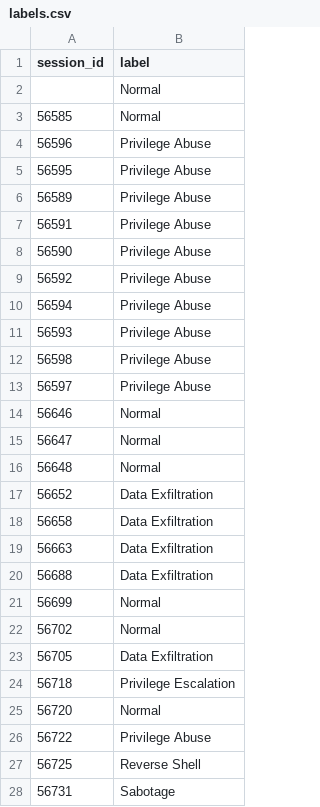
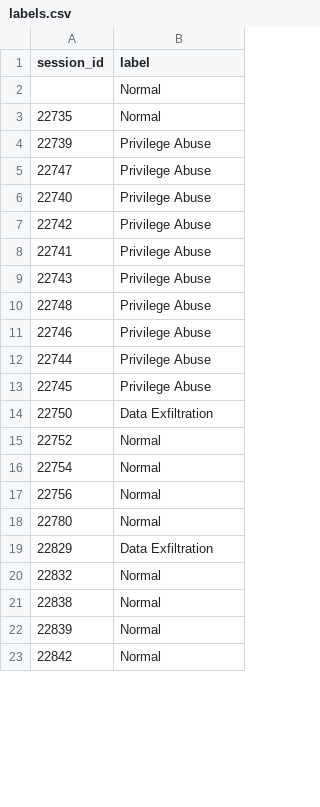
Before and after one commit to jobin2005/CASCE_DATASET, a CSV file: dataset_dev/run_1/labels.csv, drawn as a sheet; only a part is shown; the diff covers the shown part only.

```diff
--- a/dataset_dev/run_1/labels.csv
+++ b/dataset_dev/run_1/labels.csv
@@ -2,27 +2,22 @@ session_id,label
 ,Normal
-56585,Normal
-56596,Privilege Abuse
-56595,Privilege Abuse
-56589,Privilege Abuse
-56591,Privilege Abuse
-56590,Privilege Abuse
-56592,Privilege Abuse
-56594,Privilege Abuse
-56593,Privilege Abuse
-56598,Privilege Abuse
-56597,Privilege Abuse
-56646,Normal
-56647,Normal
-56648,Normal
-56652,Data Exfiltration
-56658,Data Exfiltration
-56663,Data Exfiltration
-56688,Data Exfiltration
-56699,Normal
-56702,Normal
-56705,Data Exfiltration
-56718,Privilege Escalation
-56720,Normal
-56722,Privilege Abuse
-56725,Reverse Shell
-56731,Sabotage
+22735,Normal
+22739,Privilege Abuse
+22747,Privilege Abuse
+22740,Privilege Abuse
+22742,Privilege Abuse
+22741,Privilege Abuse
+22743,Privilege Abuse
+22748,Privilege Abuse
+22746,Privilege Abuse
+22744,Privilege Abuse
+22745,Privilege Abuse
+22750,Data Exfiltration
+22752,Normal
+22754,Normal
+22756,Normal
+22780,Normal
+22829,Data Exfiltration
+22832,Normal
+22838,Normal
+22839,Normal
+22842,Normal
```
Also changed, not shown: 17 added rows elsewhere in this file, dataset_dev/run_2/labels.csv, dataset_dev/run_3/labels.csv, 28 other files.
